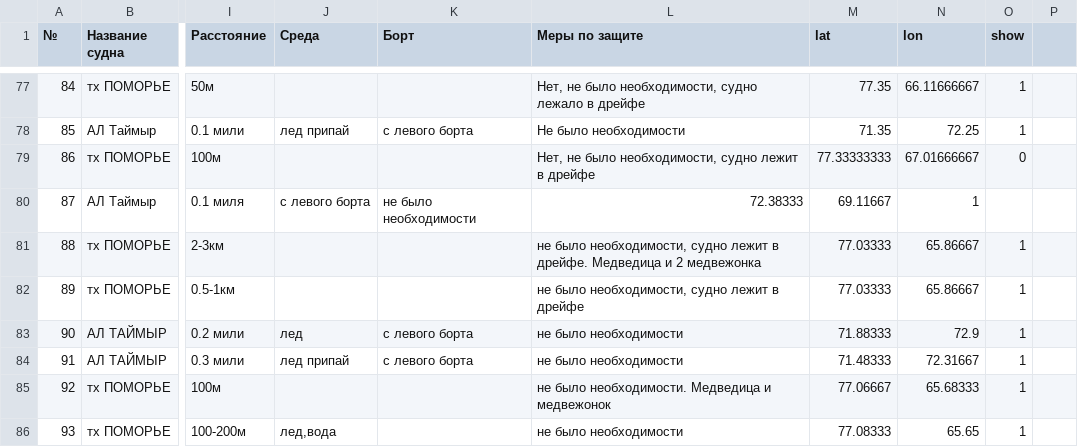
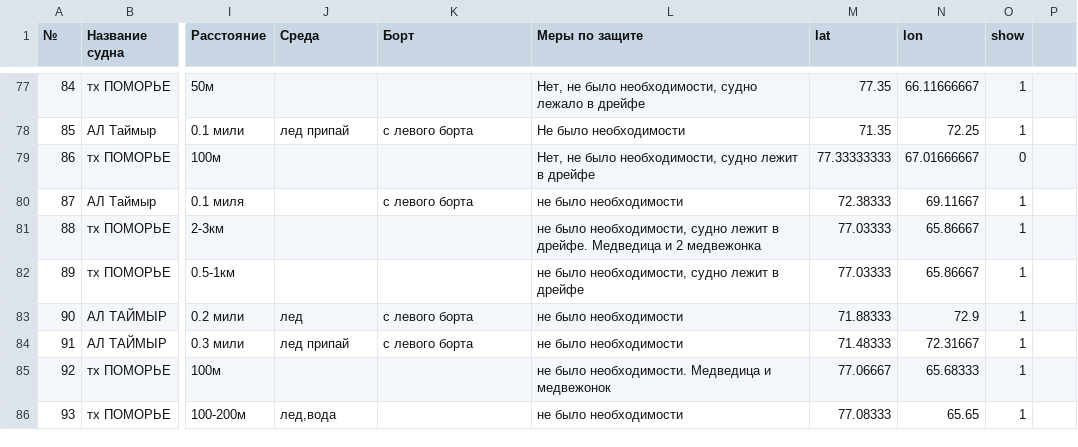
Before and after one commit to nextgis/walrus, a CSV file: data/walrus.csv, drawn as a sheet; only a part is shown, gaps mark what is left out; the diff names each change by its address in the sheet, - before the commit and + after, or states it on an @@ line.

Commit message:
Update walrus.csv

```diff
--- a/data/walrus.csv
+++ b/data/walrus.csv
-J80 (Среда): с левого борта
+J80 (Среда): (empty)
-K80 (Борт): не было необходимости
+K80 (Борт): с левого борта
-L80 (Меры по защите): 72.38333
+L80 (Меры по защите): не было необходимости
-M80 (lat): 69.11667
+M80 (lat): 72.38333
-N80 (lon): 1
+N80 (lon): 69.11667
-O80 (show): (empty)
+O80 (show): 1
```
